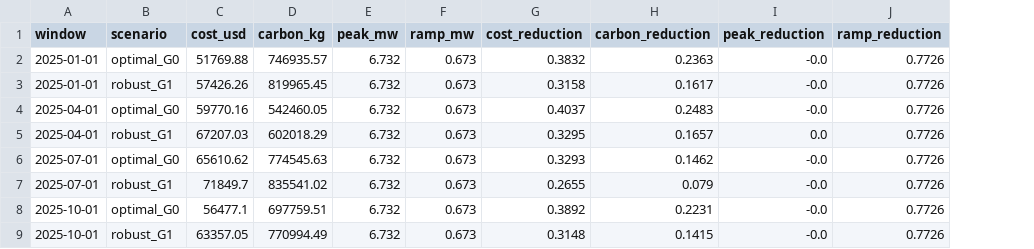
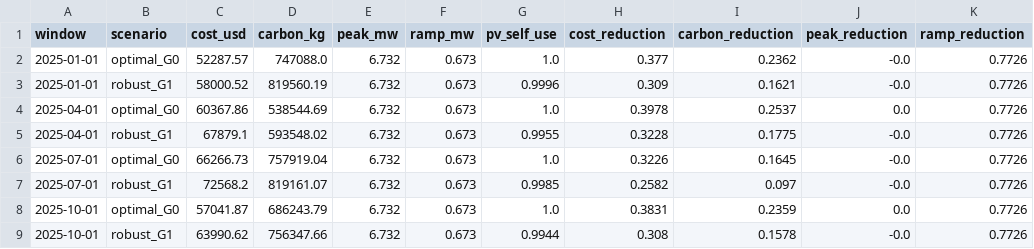
Before and after one commit to Brolem/Alibaba2018_Dro, a CSV file: data/workload/four_windows_summary.csv, drawn as a sheet; removed rows and columns are numbered as before the commit, all else as after; the diff names each change by its address in the sheet, - before the commit and + after, or states it on an @@ line.

Commit message:
实现 cost→carbon 词典序与 PV 自用率指标并重跑四窗口
solve_lexicographic 先 min 成本再 1% 带内 min 碳；四窗口输出加 PV 自用率；更新结果与设计文档。

```diff
--- a/data/workload/four_windows_summary.csv
+++ b/data/workload/four_windows_summary.csv
+column G (pv_self_use), rows 2-4: 1.0 | 0.9996 | 1.0; rows 6-9: 1.0 | 0.9985 | 1.0 | 0.9944
-C2 (cost_usd): 51769.88
+C2 (cost_usd): 52287.57
-D2 (carbon_kg): 746935.57
+D2 (carbon_kg): 747088.0
-H2 (cost_reduction): 0.3832
+H2 (cost_reduction): 0.377
-I2 (carbon_reduction): 0.2363
+I2 (carbon_reduction): 0.2362
-C3 (cost_usd): 57426.26
+C3 (cost_usd): 58000.52
-D3 (carbon_kg): 819965.45
+D3 (carbon_kg): 819560.19
-H3 (cost_reduction): 0.3158
+H3 (cost_reduction): 0.309
-I3 (carbon_reduction): 0.1617
+I3 (carbon_reduction): 0.1621
-row 4: 2025-04-01 | optimal_G0 | 59770.16 | 542460.05 | 6.732 | 0.673 | 0.4037 | 0.2483 | -0.0 | 0.7726
-B4 (scenario): robust_G1
+B4 (scenario): optimal_G0
-C4 (cost_usd): 67207.03
+C4 (cost_usd): 60367.86
-D4 (carbon_kg): 602018.29
+D4 (carbon_kg): 538544.69
-H4 (cost_reduction): 0.3295
+H4 (cost_reduction): 0.3978
-I4 (carbon_reduction): 0.1657
+I4 (carbon_reduction): 0.2537
+row 5: 2025-04-01 | robust_G1 | 67879.1 | 593548.02 | 6.732 | 0.673 | 0.9955 | 0.3228 | 0.1775 | -0.0 | 0.7726
-C6 (cost_usd): 65610.62
+C6 (cost_usd): 66266.73
-D6 (carbon_kg): 774545.63
+D6 (carbon_kg): 757919.04
-H6 (cost_reduction): 0.3293
+H6 (cost_reduction): 0.3226
-I6 (carbon_reduction): 0.1462
+I6 (carbon_reduction): 0.1645
-C7 (cost_usd): 71849.7
+C7 (cost_usd): 72568.2
-D7 (carbon_kg): 835541.02
+D7 (carbon_kg): 819161.07
-H7 (cost_reduction): 0.2655
+H7 (cost_reduction): 0.2582
-I7 (carbon_reduction): 0.079
+I7 (carbon_reduction): 0.097
-C8 (cost_usd): 56477.1
+C8 (cost_usd): 57041.87
-D8 (carbon_kg): 697759.51
+D8 (carbon_kg): 686243.79
-H8 (cost_reduction): 0.3892
+H8 (cost_reduction): 0.3831
-I8 (carbon_reduction): 0.2231
+I8 (carbon_reduction): 0.2359
-J8 (peak_reduction): -0.0
+J8 (peak_reduction): 0.0
-C9 (cost_usd): 63357.05
+C9 (cost_usd): 63990.62
-D9 (carbon_kg): 770994.49
+D9 (carbon_kg): 756347.66
-H9 (cost_reduction): 0.3148
+H9 (cost_reduction): 0.308
-I9 (carbon_reduction): 0.1415
+I9 (carbon_reduction): 0.1578
```
Also changed, not shown: 4 other files.
